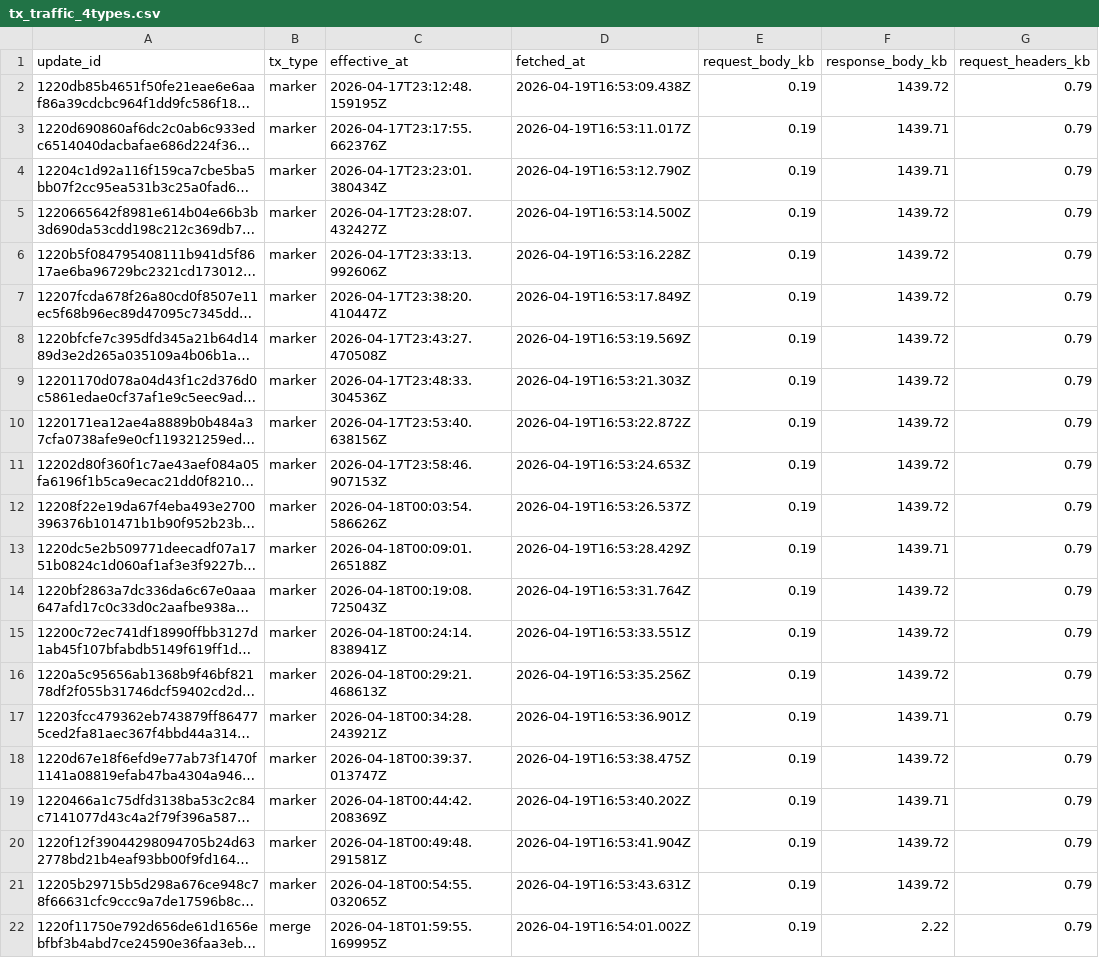
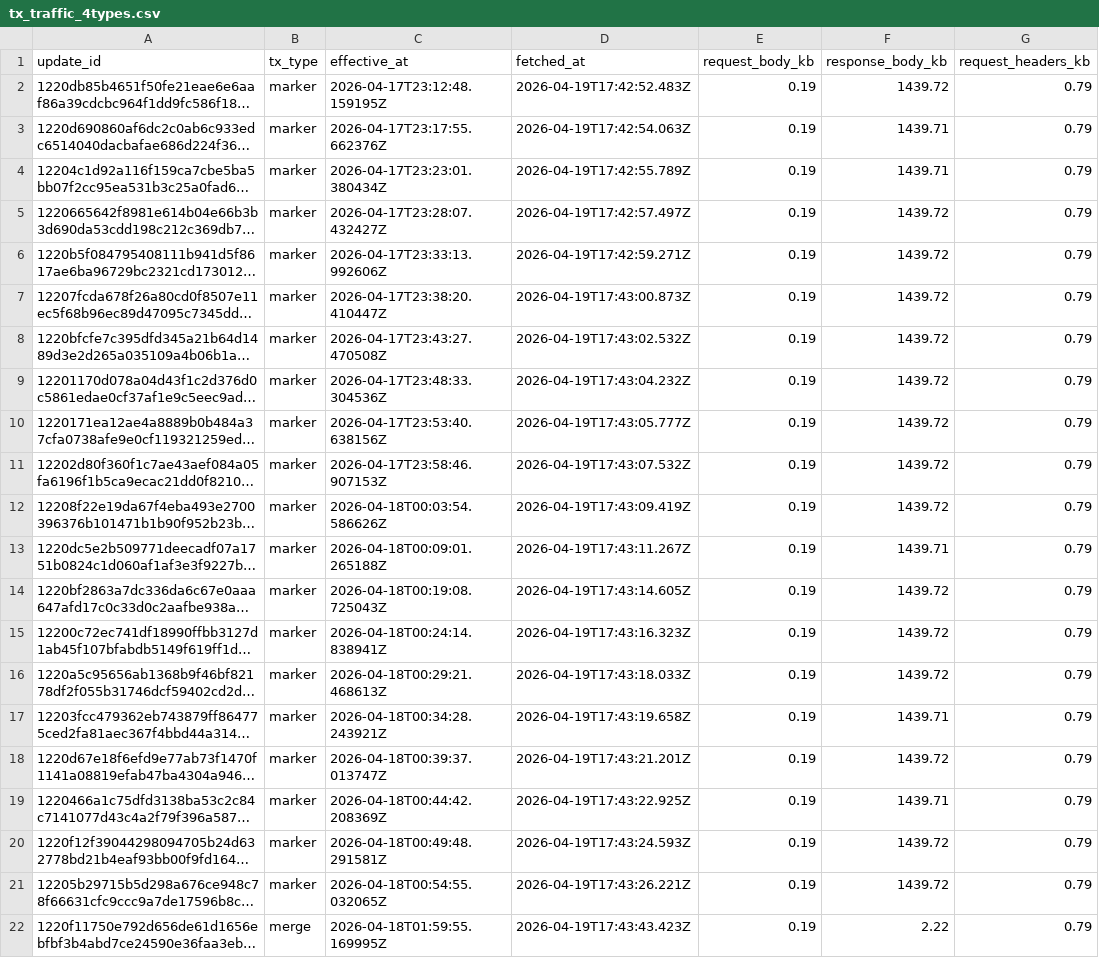
Before and after one commit to ipsita4/validator-traffic-tools, a CSV file: public/tx_traffic_4types.csv, drawn as a sheet; only a part is shown; long unchanged cells end in …; the diff names each change by its address in the sheet, - before the commit and + after, or states it on an @@ line.

```diff
--- a/public/tx_traffic_4types.csv
+++ b/public/tx_traffic_4types.csv
-D2 (fetched_at): 2026-04-19T16:53:09.438Z
+D2 (fetched_at): 2026-04-19T17:42:52.483Z
-D3 (fetched_at): 2026-04-19T16:53:11.017Z
+D3 (fetched_at): 2026-04-19T17:42:54.063Z
-D4 (fetched_at): 2026-04-19T16:53:12.790Z
+D4 (fetched_at): 2026-04-19T17:42:55.789Z
-D5 (fetched_at): 2026-04-19T16:53:14.500Z
+D5 (fetched_at): 2026-04-19T17:42:57.497Z
-D6 (fetched_at): 2026-04-19T16:53:16.228Z
+D6 (fetched_at): 2026-04-19T17:42:59.271Z
-D7 (fetched_at): 2026-04-19T16:53:17.849Z
+D7 (fetched_at): 2026-04-19T17:43:00.873Z
-D8 (fetched_at): 2026-04-19T16:53:19.569Z
+D8 (fetched_at): 2026-04-19T17:43:02.532Z
-D9 (fetched_at): 2026-04-19T16:53:21.303Z
+D9 (fetched_at): 2026-04-19T17:43:04.232Z
-D10 (fetched_at): 2026-04-19T16:53:22.872Z
+D10 (fetched_at): 2026-04-19T17:43:05.777Z
-D11 (fetched_at): 2026-04-19T16:53:24.653Z
+D11 (fetched_at): 2026-04-19T17:43:07.532Z
-D12 (fetched_at): 2026-04-19T16:53:26.537Z
+D12 (fetched_at): 2026-04-19T17:43:09.419Z
-D13 (fetched_at): 2026-04-19T16:53:28.429Z
+D13 (fetched_at): 2026-04-19T17:43:11.267Z
-D14 (fetched_at): 2026-04-19T16:53:31.764Z
+D14 (fetched_at): 2026-04-19T17:43:14.605Z
-D15 (fetched_at): 2026-04-19T16:53:33.551Z
+D15 (fetched_at): 2026-04-19T17:43:16.323Z
-D16 (fetched_at): 2026-04-19T16:53:35.256Z
+D16 (fetched_at): 2026-04-19T17:43:18.033Z
-D17 (fetched_at): 2026-04-19T16:53:36.901Z
+D17 (fetched_at): 2026-04-19T17:43:19.658Z
-D18 (fetched_at): 2026-04-19T16:53:38.475Z
+D18 (fetched_at): 2026-04-19T17:43:21.201Z
-D19 (fetched_at): 2026-04-19T16:53:40.202Z
+D19 (fetched_at): 2026-04-19T17:43:22.925Z
-D20 (fetched_at): 2026-04-19T16:53:41.904Z
+D20 (fetched_at): 2026-04-19T17:43:24.593Z
-D21 (fetched_at): 2026-04-19T16:53:43.631Z
+D21 (fetched_at): 2026-04-19T17:43:26.221Z
-D22 (fetched_at): 2026-04-19T16:54:01.002Z
+D22 (fetched_at): 2026-04-19T17:43:43.423Z
```
Also changed, not shown: docs/tx_kb_data.csv, docs/tx_traffic.csv, 3 other files.
